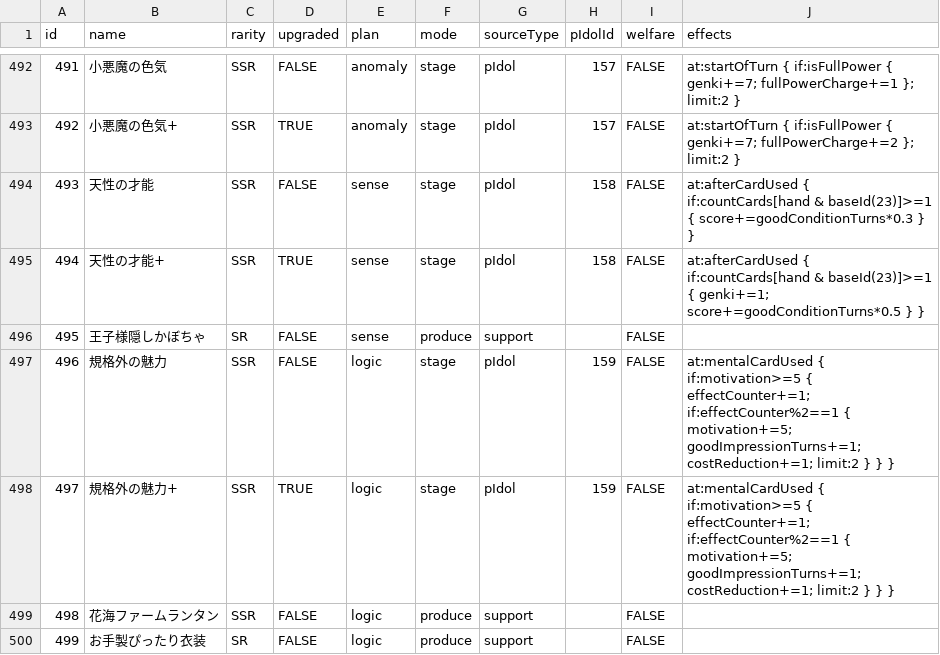
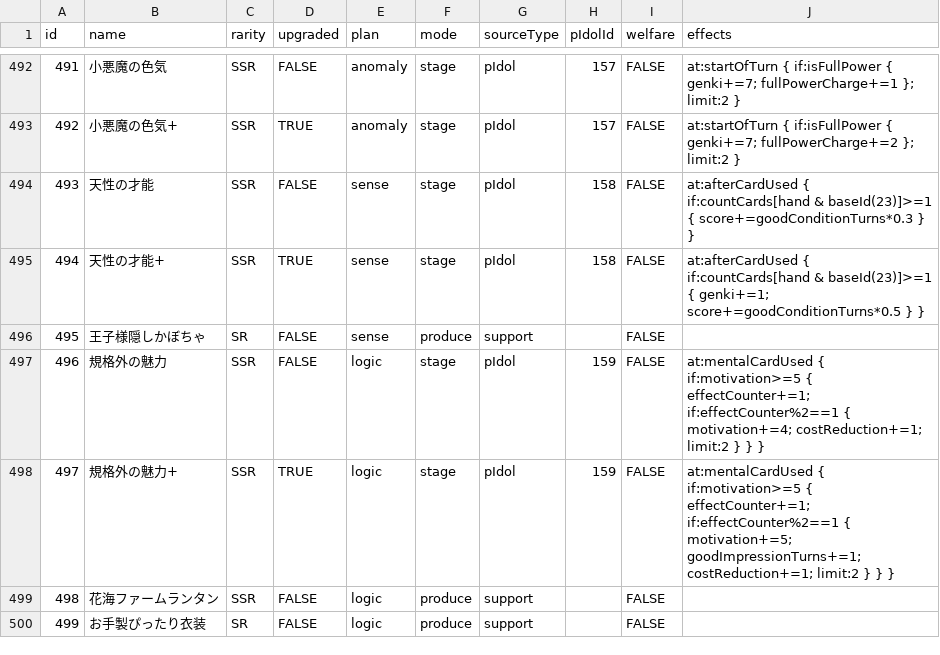
Before and after one commit to gakumas-tools/gakumas-tools, a CSV file: packages/gakumas-data/csv/p_items.csv, drawn as a sheet; only a part is shown, gaps mark what is left out.

```diff
--- a/packages/gakumas-data/csv/p_items.csv
+++ b/packages/gakumas-data/csv/p_items.csv
@@ -496,3 +496,3 @@ id,name,rarity,upgraded,plan,mode,sourceType,pIdolId,welfare,effects
 495,王子様隠しかぼちゃ,SR,FALSE,sense,produce,support,,FALSE,
-496,規格外の魅力,SSR,FALSE,logic,stage,pIdol,159,FALSE,at:mentalCardUsed { if:motivation>=5 { effectCounter+=1; if:effectCounter%2==1 { motivation+=5; goodImpressionTurns+=1; costReduction+=1; limit:2 } } }
+496,規格外の魅力,SSR,FALSE,logic,stage,pIdol,159,FALSE,at:mentalCardUsed { if:motivation>=5 { effectCounter+=1; if:effectCounter%2==1 { motivation+=4; costReduction+=1; limit:2 } } }
 497,規格外の魅力+,SSR,TRUE,logic,stage,pIdol,159,FALSE,at:mentalCardUsed { if:motivation>=5 { effectCounter+=1; if:effectCounter%2==1 { motivation+=5; goodImpressionTurns+=1; costReduction+=1; limit:2 } } }
```
Also changed, not shown: packages/gakumas-data/csv/skill_cards.csv, 5 other files.
